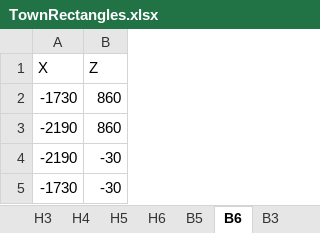
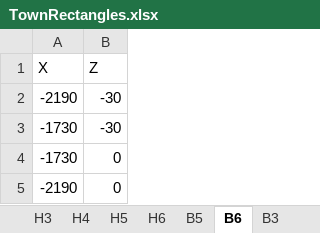
Before and after one commit to EmmaBeveridge/ComputingNEAProject, an Excel workbook: Data/TownRectangles.xlsx, sheet B6, drawn as a sheet; values as stored, in another font and other column widths than the file's, no borders; removed rows and columns are numbered as before the commit, all else as after; the diff names each change by its address in the sheet, - before the commit and + after, or states it on an @@ line.

```diff
--- a/Data/TownRectangles.xlsx (sheet B6)
+++ b/Data/TownRectangles.xlsx (sheet B6)
-row 2: -1730 | 860
-row 3: -2190 | 860
+row 4: -1730 | 0
+row 5: -2190 | 0
```
Also changed, not shown: 28 other files.
